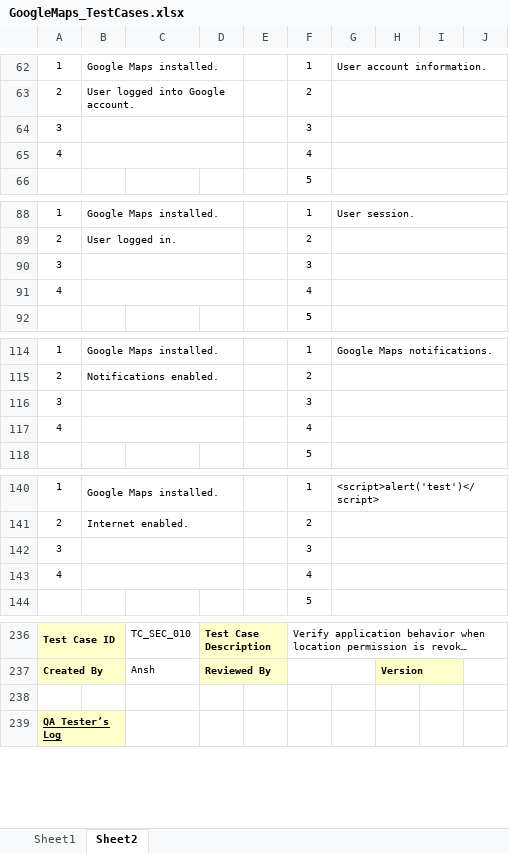
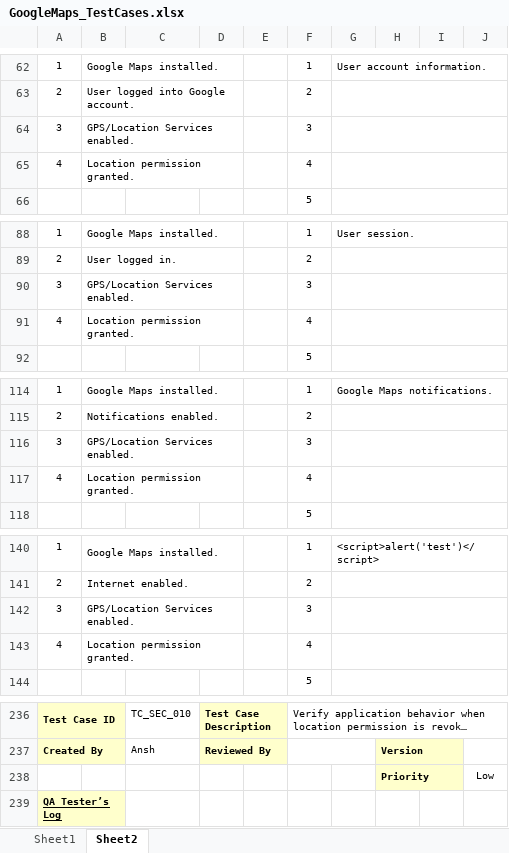
Before and after one commit to AnshVerma-ITT/SDET_AnshVerma, an Excel workbook: Assignment2/GoogleMaps/GoogleMaps_TestCases.xlsx, sheet Sheet2, drawn as a sheet; only a part is shown, gaps mark what is left out; long unchanged cells end in …; values as stored, in another font and other column widths than the file's, no borders; charts and pictures not drawn; the diff covers the shown part only; the diff names each change by its address in the sheet, - before the commit and + after, or states it on an @@ line.

```diff
--- a/Assignment2/GoogleMaps/GoogleMaps_TestCases.xlsx (sheet Sheet2)
+++ b/Assignment2/GoogleMaps/GoogleMaps_TestCases.xlsx (sheet Sheet2)
-B64: (empty)
+B64: GPS/Location Services enabled.
-B65: (empty)
+B65: Location permission granted.
-B90: (empty)
+B90: GPS/Location Services enabled.
-B91: (empty)
+B91: Location permission granted.
-B116: (empty)
+B116: GPS/Location Services enabled.
-B117: (empty)
+B117: Location permission granted.
-B142: (empty)
+B142: GPS/Location Services enabled.
-B143: (empty)
+B143: Location permission granted.
-row 238: (empty)
+row 238:  |  |  |  |  |  |  | Priority |  | Low
-H238:I238 fill: none
+H238:I238 fill: #FFFFCC
+H238:I238 merged
```
Also changed, not shown: 22 edited cells, cell formats and merged cells elsewhere in this sheet, sheet Sheet1, charts or pictures, 3 other files.
